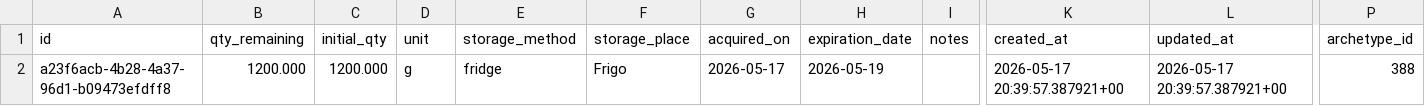
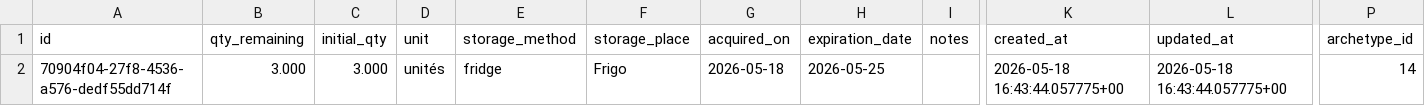
Before and after one commit to MiyasaKi09/garde-manger-app, a CSV file: supabase/exports/latest/csv/inventory_lots.csv, drawn as a sheet; only a part is shown, gaps mark what is left out; the diff names each change by its address in the sheet, - before the commit and + after, or states it on an @@ line.

```diff
--- a/supabase/exports/latest/csv/inventory_lots.csv
+++ b/supabase/exports/latest/csv/inventory_lots.csv
-A2 (id): a23f6acb-4b28-4a37-96d1-b09473efdff8
+A2 (id): 70904f04-27f8-4536-a576-dedf55dd714f
-B2 (qty_remaining): 1200.000
+B2 (qty_remaining): 3.000
-C2 (initial_qty): 1200.000
+C2 (initial_qty): 3.000
-D2 (unit): g
+D2 (unit): unités
-G2 (acquired_on): 2026-05-17
+G2 (acquired_on): 2026-05-18
-H2 (expiration_date): 2026-05-19
+H2 (expiration_date): 2026-05-25
-K2 (created_at): 2026-05-17 20:39:57.387921+00
+K2 (created_at): 2026-05-18 16:43:44.057775+00
-L2 (updated_at): 2026-05-17 20:39:57.387921+00
+L2 (updated_at): 2026-05-18 16:43:44.057775+00
-P2 (archetype_id): 388
+P2 (archetype_id): 14
```
Also changed, not shown: supabase/exports/latest/csv/nutrition_plan_imports.csv, supabase/exports/latest/csv/nutrition_plan_shopping_items.csv, 4 other files.
